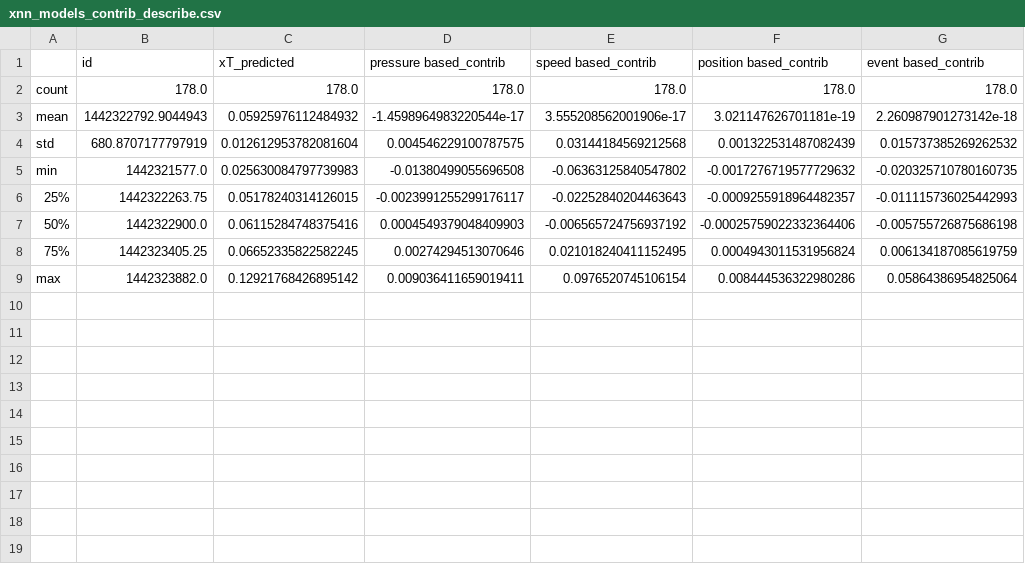
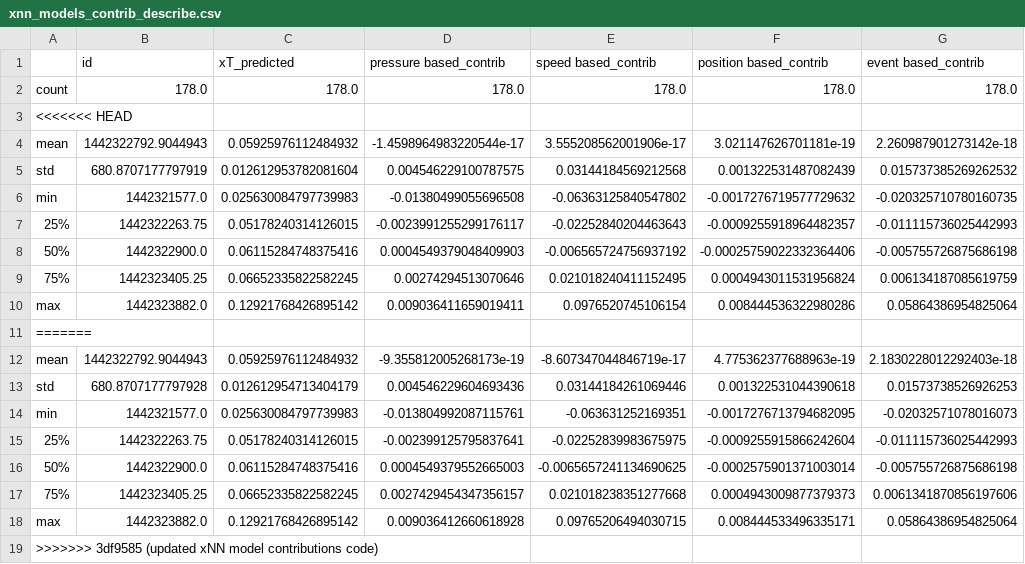
Before and after one commit to Peggy4444/shotsGPT, a CSV file: xnn_models_contrib_describe.csv, drawn as a sheet.

```diff
--- a/xnn_models_contrib_describe.csv
+++ b/xnn_models_contrib_describe.csv
@@ -2,2 +2,3 @@
 count,178.0,178.0,178.0,178.0,178.0,178.0
+<<<<<<< HEAD
 mean,1442322792.9044943,0.05925976112484932,-1.4598964983220544e-17,3.555208562001906e-17,3.021147626701181e-19,2.260987901273142e-18
@@ -9 +10,10 @@ min,1442321577.0,0.025630084797739983,-0.01380499055696508,-0.06363125840547802,
 max,1442323882.0,0.12921768426895142,0.009036411659019411,0.0976520745106154,0.008444536322980286,0.05864386954825064
+=======
+mean,1442322792.9044943,0.05925976112484932,-9.355812005268173e-19,-8.607347044846719e-17,4.775362377688963e-19,2.1830228012292403e-18
+std,680.8707177797928,0.012612954713404179,0.004546229604693436,0.03144184261069446,0.001322531044390618,0.01573738526926253
+min,1442321577.0,0.025630084797739983,-0.013804992087115761,-0.063631252169351,-0.0017276713794682095,-0.02032571078016073
+25%,1442322263.75,0.05178240314126015,-0.002399125795837641,-0.02252839983675975,-0.0009255915866242604,-0.011115736025442993
+50%,1442322900.0,0.06115284748375416,0.0004549379552665003,-0.0065657241134690625,-0.0002575901371003014,-0.005755726875686198
+75%,1442323405.25,0.06652335822582245,0.0027429454347356157,0.021018238351277668,0.0004943009877379373,0.0061341870856197606
+max,1442323882.0,0.12921768426895142,0.009036412660618928,0.09765206494030715,0.008444533496335171,0.05864386954825064
+>>>>>>> 3df9585 (updated xNN model contributions code)
```
Also changed, not shown: 1 other file.
